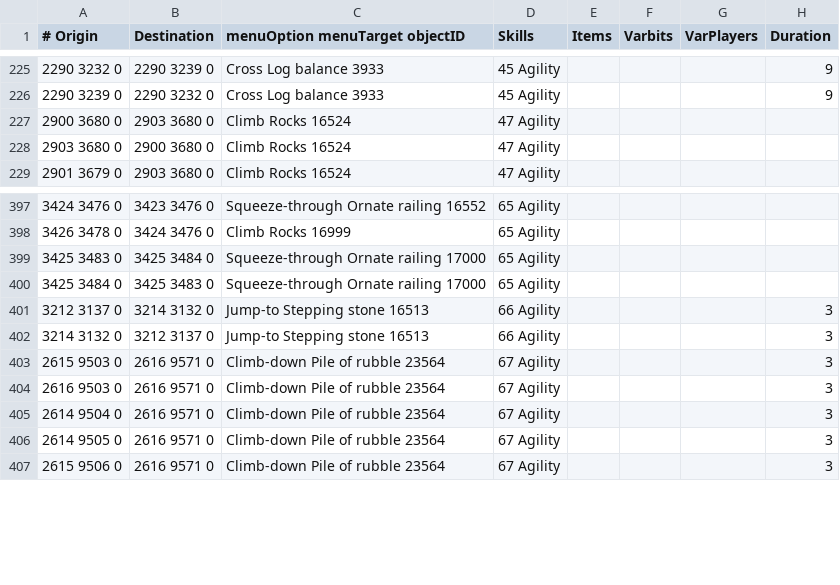
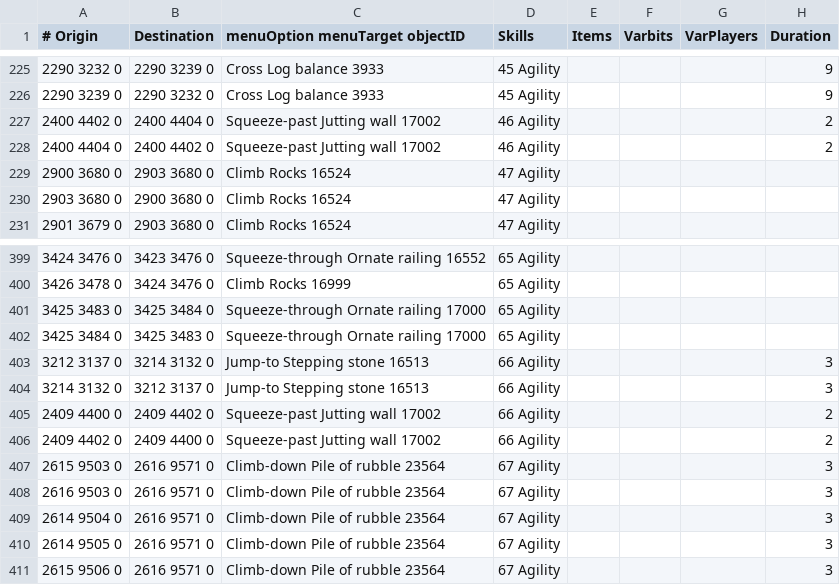
Before and after one commit to wvanderp/shortest-path, a TSV file: src/main/resources/transports/agility_shortcuts.tsv, drawn as a sheet; only a part is shown, gaps mark what is left out; the diff names each change by its address in the sheet, - before the commit and + after, or states it on an @@ line.

Commit message:
46 and 66 agility Jutting wall (Zanaris)

```diff
--- a/src/main/resources/transports/agility_shortcuts.tsv
+++ b/src/main/resources/transports/agility_shortcuts.tsv
+row 227: 2400 4402 0 | 2400 4404 0 | Squeeze-past Jutting wall 17002 | 46 Agility |  |  |  | 2
+row 228: 2400 4404 0 | 2400 4402 0 | Squeeze-past Jutting wall 17002 | 46 Agility |  |  |  | 2
+row 405: 2409 4400 0 | 2409 4402 0 | Squeeze-past Jutting wall 17002 | 66 Agility |  |  |  | 2
+row 406: 2409 4402 0 | 2409 4400 0 | Squeeze-past Jutting wall 17002 | 66 Agility |  |  |  | 2
```
